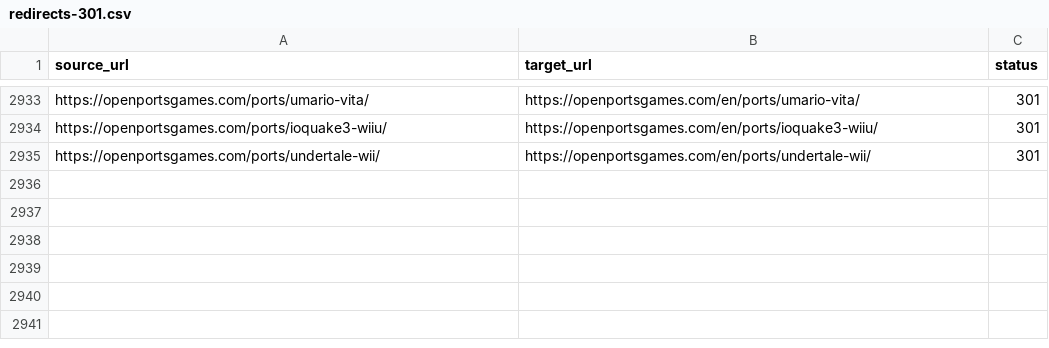
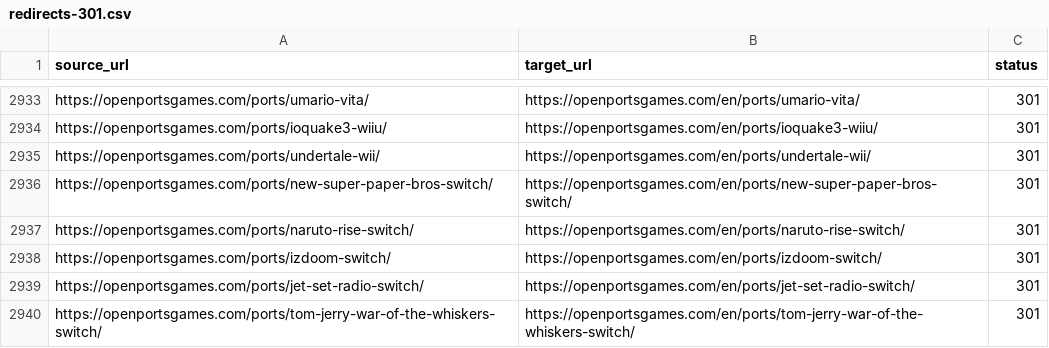
Before and after one commit to Kymie131/openportsgames, a CSV file: docs/redirects-301.csv, drawn as a sheet; only a part is shown, gaps mark what is left out; the diff names each change by its address in the sheet, - before the commit and + after, or states it on an @@ line.

Commit message:
fix(catalog): separate console targets from PC and add 5 console ports

```diff
--- a/docs/redirects-301.csv
+++ b/docs/redirects-301.csv
+row 2936: https://openportsgames.com/ports/new-super-paper-bros-switch/ | https://openportsgames.com/en/ports/new-super-paper-bros-switch/ | 301
+row 2937: https://openportsgames.com/ports/naruto-rise-switch/ | https://openportsgames.com/en/ports/naruto-rise-switch/ | 301
+row 2938: https://openportsgames.com/ports/izdoom-switch/ | https://openportsgames.com/en/ports/izdoom-switch/ | 301
+row 2939: https://openportsgames.com/ports/jet-set-radio-switch/ | https://openportsgames.com/en/ports/jet-set-radio-switch/ | 301
+row 2940: https://openportsgames.com/ports/tom-jerry-war-of-the-whiskers-switch/ | https://openportsgames.com/en/ports/tom-jerry-war-of-the-whiskers-switch/ | 301
```
Also changed, not shown: 20 other files.
